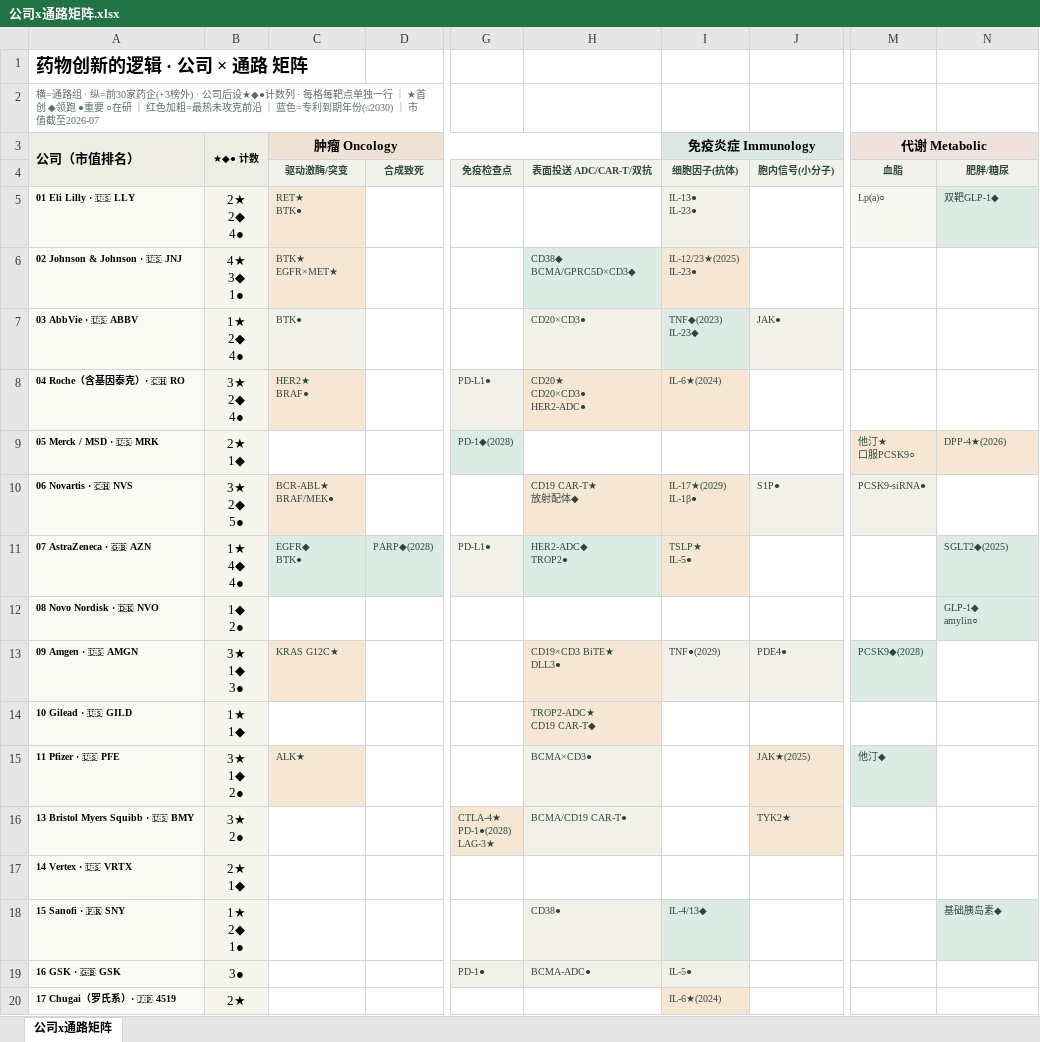
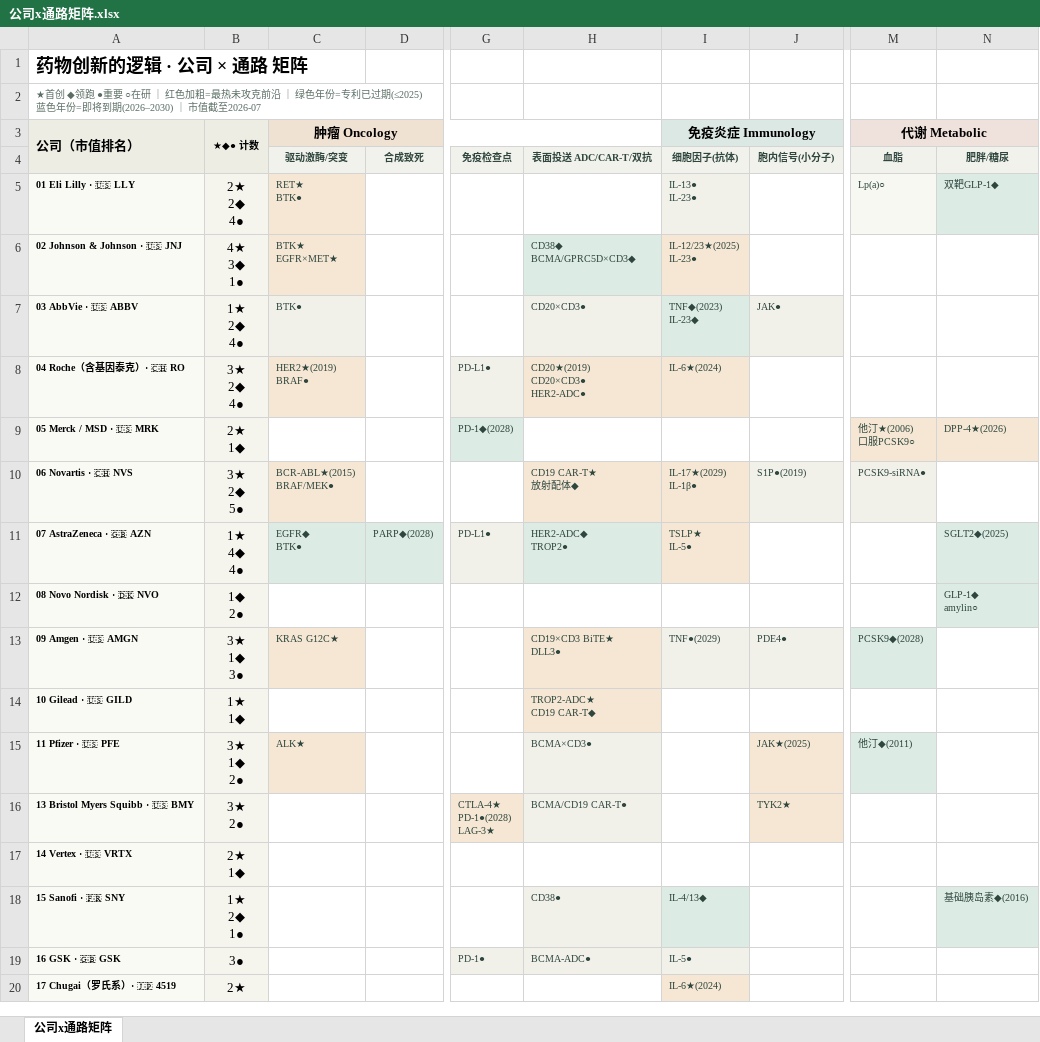
Before and after one commit to rui-wang7/pharma-curriculum, an Excel workbook: 公司x通路矩阵.xlsx, sheet 公司x通路矩阵, drawn as a sheet; only a part is shown, gaps mark what is left out; values as stored, in another font and other column widths than the file's, no borders; ↵ is a line break in a cell; the diff covers the shown part only; the diff names each change by its address in the sheet, - before the commit and + after, or states it on an @@ line.

```diff
--- a/公司x通路矩阵.xlsx (sheet 公司x通路矩阵)
+++ b/公司x通路矩阵.xlsx (sheet 公司x通路矩阵)
-A2 (公司（市值排名）): 横=通路组 · 纵=前30家药企(+3榜外) · 公司后设★◆●计数列 · 每格每靶点单独一行 ｜ ★首创 ◆领跑 ●重要 ○在研 ｜ 红色加粗=最热未攻克前沿 ｜ 蓝色=专利到期年份(≤2030) ｜ 市值…
+A2 (公司（市值排名）): ★首创 ◆领跑 ●重要 ○在研 ｜ 红色加粗=最热未攻克前沿 ｜ 绿色年份=专利已过期(≤2025) 蓝色年份=即将到期(2026–2030) ｜ 市值…
-C8 (肿瘤 Oncology): HER2★ ↵ BRAF●
+C8 (肿瘤 Oncology): HER2★(2019) ↵ BRAF●
-H8: CD20★ ↵ CD20×CD3● ↵ HER2-ADC●
+H8: CD20★(2019) ↵ CD20×CD3● ↵ HER2-ADC●
-M9 (代谢 Metabolic): 他汀★ ↵ 口服PCSK9○
+M9 (代谢 Metabolic): 他汀★(2006) ↵ 口服PCSK9○
-C10 (肿瘤 Oncology): BCR-ABL★ ↵ BRAF/MEK●
+C10 (肿瘤 Oncology): BCR-ABL★(2015) ↵ BRAF/MEK●
-J10: S1P●
+J10: S1P●(2019)
-M15 (代谢 Metabolic): 他汀◆
+M15 (代谢 Metabolic): 他汀◆(2011)
-N18: 基础胰岛素◆
+N18: 基础胰岛素◆(2016)
```
Also changed, not shown: 1 removed row and 8 edited cells elsewhere in this sheet, 2 other files.
